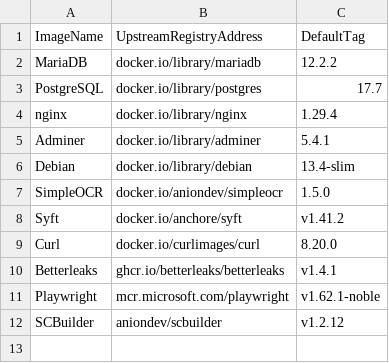
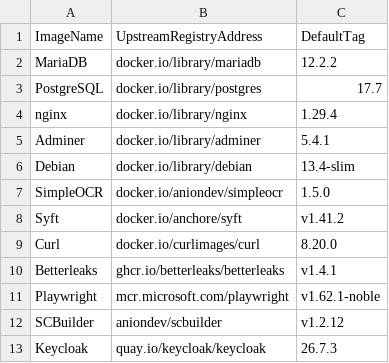
Before and after one commit to anionDevelopment/OpenDMS, a CSV file: .ScriptCollection/OCIImages/ImageDefinition.csv, drawn as a sheet; the diff names each change by its address in the sheet, - before the commit and + after, or states it on an @@ line.

Commit message:
added keycloak test service

```diff
--- a/.ScriptCollection/OCIImages/ImageDefinition.csv
+++ b/.ScriptCollection/OCIImages/ImageDefinition.csv
+row 13: Keycloak | quay.io/keycloak/keycloak | 26.7.3
```
Also changed, not shown: 55 other files.
